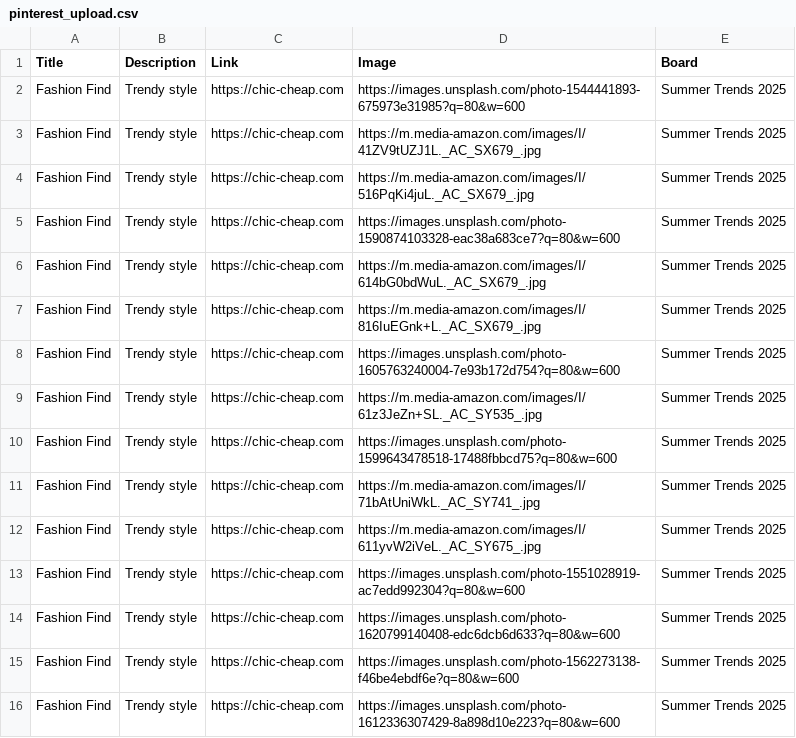
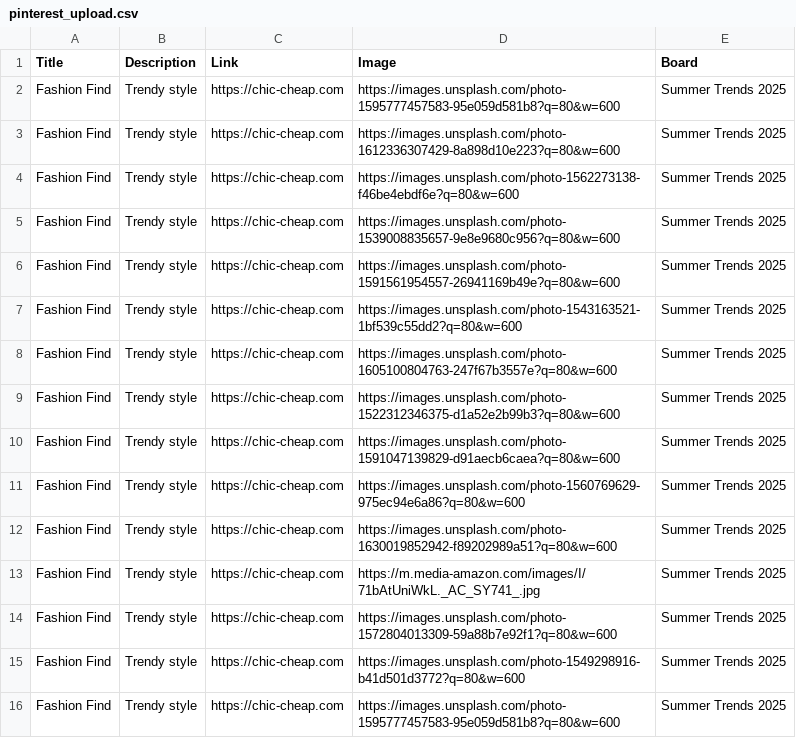
Before and after one commit to roccozoom/chic-cheap, a CSV file: pinterest_upload.csv, drawn as a sheet.

Commit message:
Daily Update: Data, XML & CSV

```diff
--- a/pinterest_upload.csv
+++ b/pinterest_upload.csv
@@ -1,16 +1,16 @@
 "Title","Description","Link","Image","Board"
-"Fashion Find","Trendy style","https://chic-cheap.com","https://images.unsplash.com/photo-1544441893-675973e31985?q=80&w=600","Summer Trends 2025"
-"Fashion Find","Trendy style","https://chic-cheap.com","https://m.media-amazon.com/images/I/41ZV9tUZJ1L._AC_SX679_.jpg","Summer Trends 2025"
-"Fashion Find","Trendy style","https://chic-cheap.com","https://m.media-amazon.com/images/I/516PqKi4juL._AC_SX679_.jpg","Summer Trends 2025"
-"Fashion Find","Trendy style","https://chic-cheap.com","https://images.unsplash.com/photo-1590874103328-eac38a683ce7?q=80&w=600","Summer Trends 2025"
-"Fashion Find","Trendy style","https://chic-cheap.com","https://m.media-amazon.com/images/I/614bG0bdWuL._AC_SX679_.jpg","Summer Trends 2025"
-"Fashion Find","Trendy style","https://chic-cheap.com","https://m.media-amazon.com/images/I/816IuEGnk+L._AC_SX679_.jpg","Summer Trends 2025"
-"Fashion Find","Trendy style","https://chic-cheap.com","https://images.unsplash.com/photo-1605763240004-7e93b172d754?q=80&w=600","Summer Trends 2025"
-"Fashion Find","Trendy style","https://chic-cheap.com","https://m.media-amazon.com/images/I/61z3JeZn+SL._AC_SY535_.jpg","Summer Trends 2025"
-"Fashion Find","Trendy style","https://chic-cheap.com","https://images.unsplash.com/photo-1599643478518-17488fbbcd75?q=80&w=600","Summer Trends 2025"
+"Fashion Find","Trendy style","https://chic-cheap.com","https://images.unsplash.com/photo-1595777457583-95e059d581b8?q=80&w=600","Summer Trends 2025"
+"Fashion Find","Trendy style","https://chic-cheap.com","https://images.unsplash.com/photo-1612336307429-8a898d10e223?q=80&w=600","Summer Trends 2025"
+"Fashion Find","Trendy style","https://chic-cheap.com","https://images.unsplash.com/photo-1562273138-f46be4ebdf6e?q=80&w=600","Summer Trends 2025"
+"Fashion Find","Trendy style","https://chic-cheap.com","https://images.unsplash.com/photo-1539008835657-9e8e9680c956?q=80&w=600","Summer Trends 2025"
+"Fashion Find","Trendy style","https://chic-cheap.com","https://images.unsplash.com/photo-1591561954557-26941169b49e?q=80&w=600","Summer Trends 2025"
+"Fashion Find","Trendy style","https://chic-cheap.com","https://images.unsplash.com/photo-1543163521-1bf539c55dd2?q=80&w=600","Summer Trends 2025"
+"Fashion Find","Trendy style","https://chic-cheap.com","https://images.unsplash.com/photo-1605100804763-247f67b3557e?q=80&w=600","Summer Trends 2025"
+"Fashion Find","Trendy style","https://chic-cheap.com","https://images.unsplash.com/photo-1522312346375-d1a52e2b99b3?q=80&w=600","Summer Trends 2025"
+"Fashion Find","Trendy style","https://chic-cheap.com","https://images.unsplash.com/photo-1591047139829-d91aecb6caea?q=80&w=600","Summer Trends 2025"
+"Fashion Find","Trendy style","https://chic-cheap.com","https://images.unsplash.com/photo-1560769629-975ec94e6a86?q=80&w=600","Summer Trends 2025"
+"Fashion Find","Trendy style","https://chic-cheap.com","https://images.unsplash.com/photo-1630019852942-f89202989a51?q=80&w=600","Summer Trends 2025"
 "Fashion Find","Trendy style","https://chic-cheap.com","https://m.media-amazon.com/images/I/71bAtUniWkL._AC_SY741_.jpg","Summer Trends 2025"
-"Fashion Find","Trendy style","https://chic-cheap.com","https://m.media-amazon.com/images/I/611yvW2iVeL._AC_SY675_.jpg","Summer Trends 2025"
-"Fashion Find","Trendy style","https://chic-cheap.com","https://images.unsplash.com/photo-1551028919-ac7edd992304?q=80&w=600","Summer Trends 2025"
-"Fashion Find","Trendy style","https://chic-cheap.com","https://images.unsplash.com/photo-1620799140408-edc6dcb6d633?q=80&w=600","Summer Trends 2025"
-"Fashion Find","Trendy style","https://chic-cheap.com","https://images.unsplash.com/photo-1562273138-f46be4ebdf6e?q=80&w=600","Summer Trends 2025"
-"Fashion Find","Trendy style","https://chic-cheap.com","https://images.unsplash.com/photo-1612336307429-8a898d10e223?q=80&w=600","Summer Trends 2025"
+"Fashion Find","Trendy style","https://chic-cheap.com","https://images.unsplash.com/photo-1572804013309-59a88b7e92f1?q=80&w=600","Summer Trends 2025"
+"Fashion Find","Trendy style","https://chic-cheap.com","https://images.unsplash.com/photo-1549298916-b41d501d3772?q=80&w=600","Summer Trends 2025"
+"Fashion Find","Trendy style","https://chic-cheap.com","https://images.unsplash.com/photo-1595777457583-95e059d581b8?q=80&w=600","Summer Trends 2025"
```
Also changed, not shown: 2 other files.
